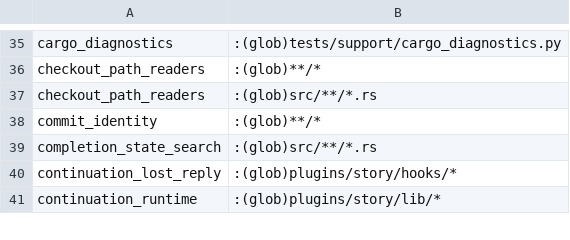
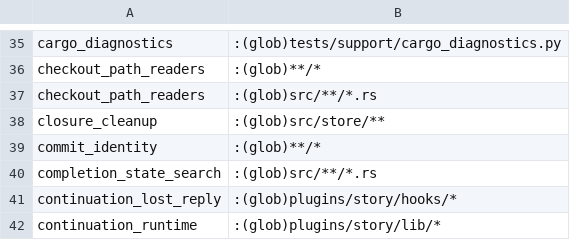
Before and after one commit to mikeydotio/storyhook, a TSV file: scripts/test-impact.tsv, drawn as a sheet; only a part is shown, gaps mark what is left out.

Commit message:
fix(cleanup): schedule resources from closed lifecycles (SH-847)
Commit durable cleanup intent with the final story projection, including
computed epic state and catalog refolds. Preserve receipts across repair,
backfill existing closed stories, and invalidate stale work on reopening.

Drain requests at daemon startup, on change notifications, and through a
persisted retry schedule. Reuse the cleanup reservation and process journal
for all closed states. Keep exact resource ownership and preserve dirty,
ambiguous, or replacement resources. Retain unverified branches; delete
verified merged refs only with the expected OID under the workspace lock.

Remove direct story reaping from single and batch verification. Keep batch
artifact retirement and manual cleanup compatibility. Document the shared
owner, retry policy, and distinction from the periodic discovery sweep.

Add regressions for closure producers, atomicity, lifecycle races, migration,
restart recovery, computed-parent ownership, damaged-snapshot repair, and
resource preservation. Validate new and directly impacted tests, scoped
Clippy with warnings denied, formatting, and whitespace.

Refs: SH-847

```diff
--- a/scripts/test-impact.tsv
+++ b/scripts/test-impact.tsv
@@ -37,2 +37,3 @@ checkout_path_readers	:(glob)**/*
 checkout_path_readers	:(glob)src/**/*.rs
+closure_cleanup	:(glob)src/store/**
 commit_identity	:(glob)**/*
```
Also changed, not shown: 27 other files.
